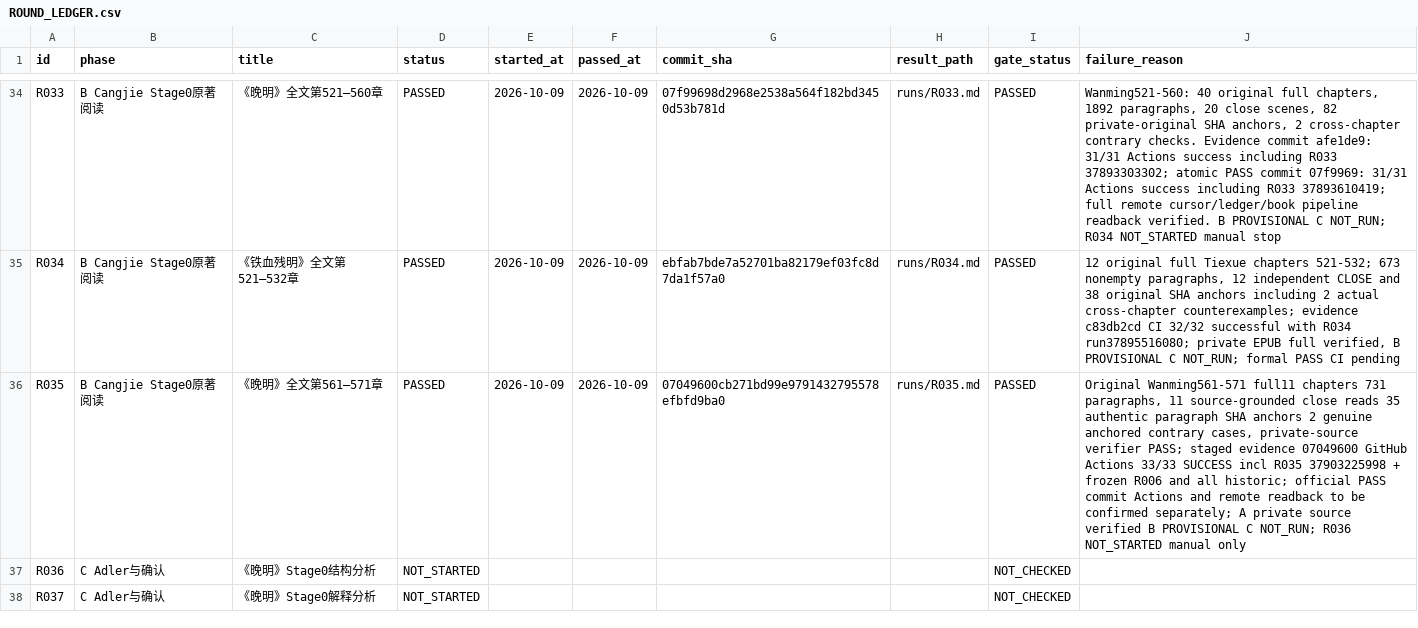
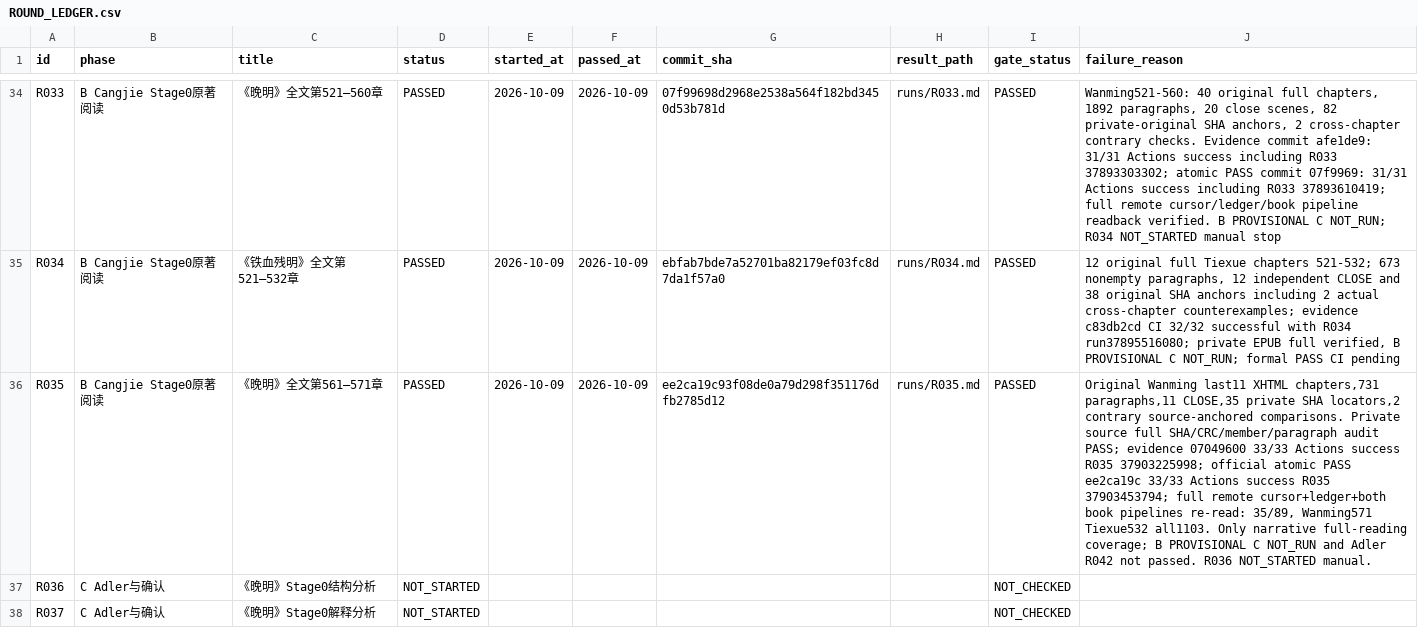
Before and after one commit to xiaolongnv6866-gif/V13, a CSV file: ROUND_LEDGER.csv, drawn as a sheet; only a part is shown, gaps mark what is left out; the diff names each change by its address in the sheet, - before the commit and + after, or states it on an @@ line.

Commit message:
V13 R035 audit: confirm 33/33 official PASS CI, readback and full 1103/1103 original narrative coverage

```diff
--- a/ROUND_LEDGER.csv
+++ b/ROUND_LEDGER.csv
-G36 (commit_sha): 07049600cb271bd99e9791432795578efbfd9ba0
+G36 (commit_sha): ee2ca19c93f08de0a79d298f351176dfb2785d12
-J36 (failure_reason): Original Wanming561-571 full11 chapters 731 paragraphs, 11 source-grounded close reads 35 authentic paragraph SHA anchors 2 genuine anchored contrary cases, private-source verifier PASS; staged evidence 07049600 GitHub Actions 33/33 SUCCESS incl R035 37903225998 + frozen R006 and all historic; official PASS commit Actions and remote readback to be confirmed separately; A private source verified B PROVISIONAL C NOT_RUN; R036 NOT_STARTED manual only
+J36 (failure_reason): Original Wanming last11 XHTML chapters,731 paragraphs,11 CLOSE,35 private SHA locators,2 contrary source-anchored comparisons. Private source full SHA/CRC/member/paragraph audit PASS; evidence 07049600 33/33 Actions success R035 37903225998; official atomic PASS ee2ca19c 33/33 Actions success R035 37903453794; full remote cursor+ledger+both book pipelines re-read: 35/89, Wanming571 Tiexue532 all1103. Only narrative full-reading coverage; B PROVISIONAL C NOT_RUN and Adler R042 not passed. R036 NOT_STARTED manual.
```
Also changed, not shown: 3 other files.
